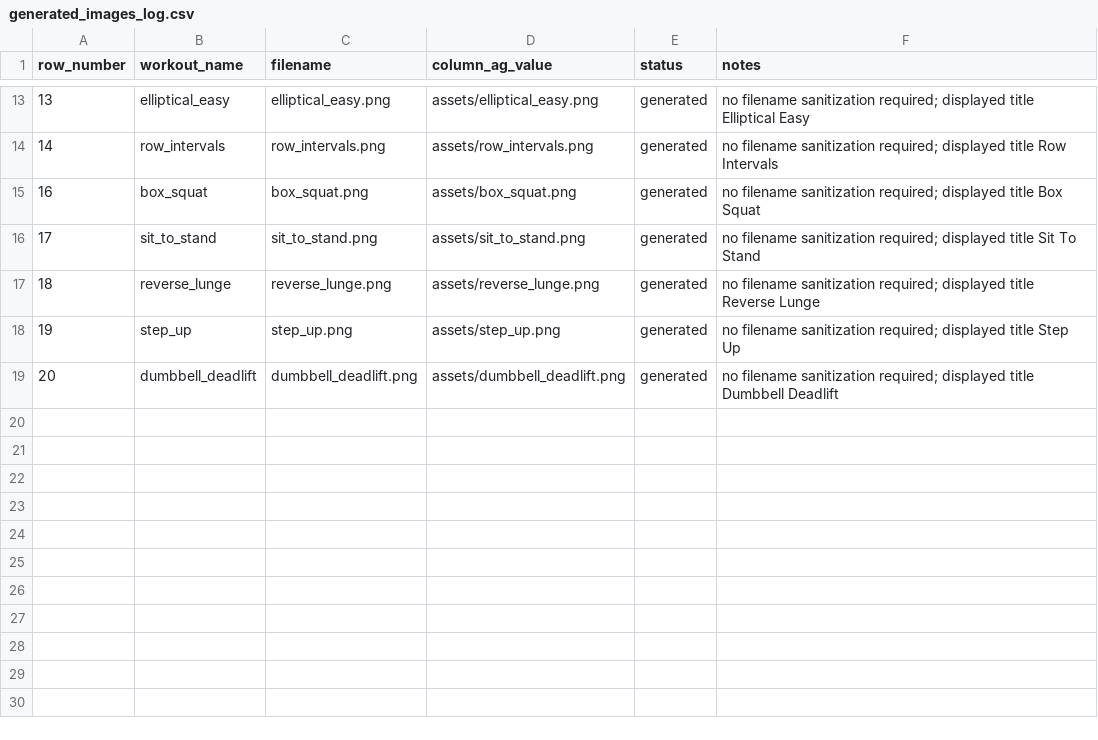
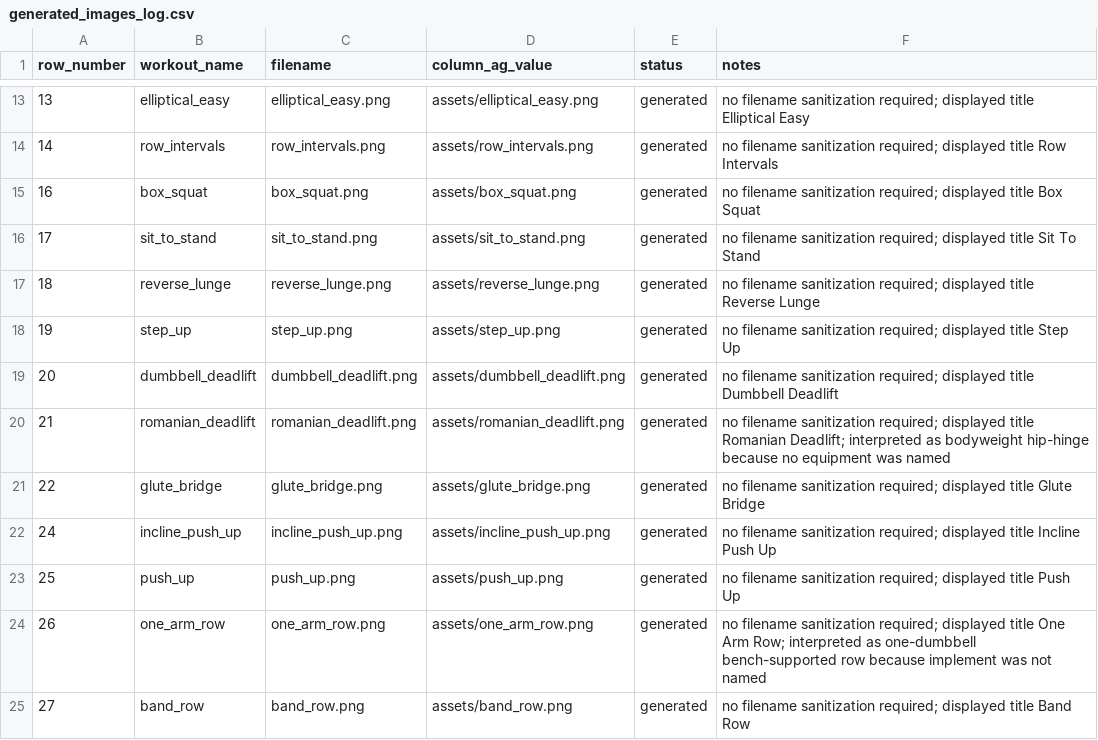
Before and after one commit to StrangeFX/questforge-fitness, a CSV file: generated_images_log.csv, drawn as a sheet; only a part is shown, gaps mark what is left out.

Commit message:
n+1 workout images

```diff
--- a/generated_images_log.csv
+++ b/generated_images_log.csv
@@ -19 +19,7 @@
 20,"dumbbell_deadlift","dumbbell_deadlift.png","assets/dumbbell_deadlift.png",generated,"no filename sanitization required; displayed title Dumbbell Deadlift"
+21,"romanian_deadlift","romanian_deadlift.png","assets/romanian_deadlift.png",generated,"no filename sanitization required; displayed title Romanian Deadlift; interpreted as bodyweight hip-hinge because no equipment was named"
+22,"glute_bridge","glute_bridge.png","assets/glute_bridge.png",generated,"no filename sanitization required; displayed title Glute Bridge"
+24,"incline_push_up","incline_push_up.png","assets/incline_push_up.png",generated,"no filename sanitization required; displayed title Incline Push Up"
+25,"push_up","push_up.png","assets/push_up.png",generated,"no filename sanitization required; displayed title Push Up"
+26,"one_arm_row","one_arm_row.png","assets/one_arm_row.png",generated,"no filename sanitization required; displayed title One Arm Row; interpreted as one-dumbbell bench-supported row because implement was not named"
+27,"band_row","band_row.png","assets/band_row.png",generated,"no filename sanitization required; displayed title Band Row"
```
Also changed, not shown: 7 other files.
